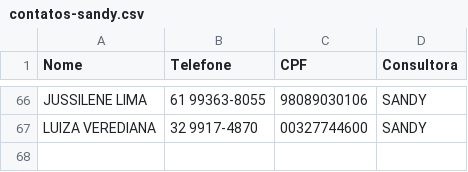
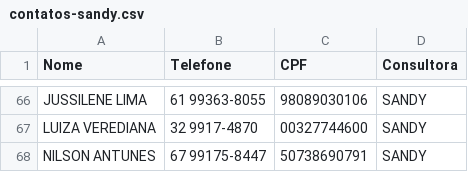
Before and after one commit to sousas2ds/Contatos, a CSV file: contatos-sandy.csv, drawn as a sheet; only a part is shown, gaps mark what is left out; the diff names each change by its address in the sheet, - before the commit and + after, or states it on an @@ line.

Commit message:
Atualizando contatos-sandy.csv

```diff
--- a/contatos-sandy.csv
+++ b/contatos-sandy.csv
+row 68: NILSON ANTUNES | 67 99175-8447 | 50738690791 | SANDY
```
